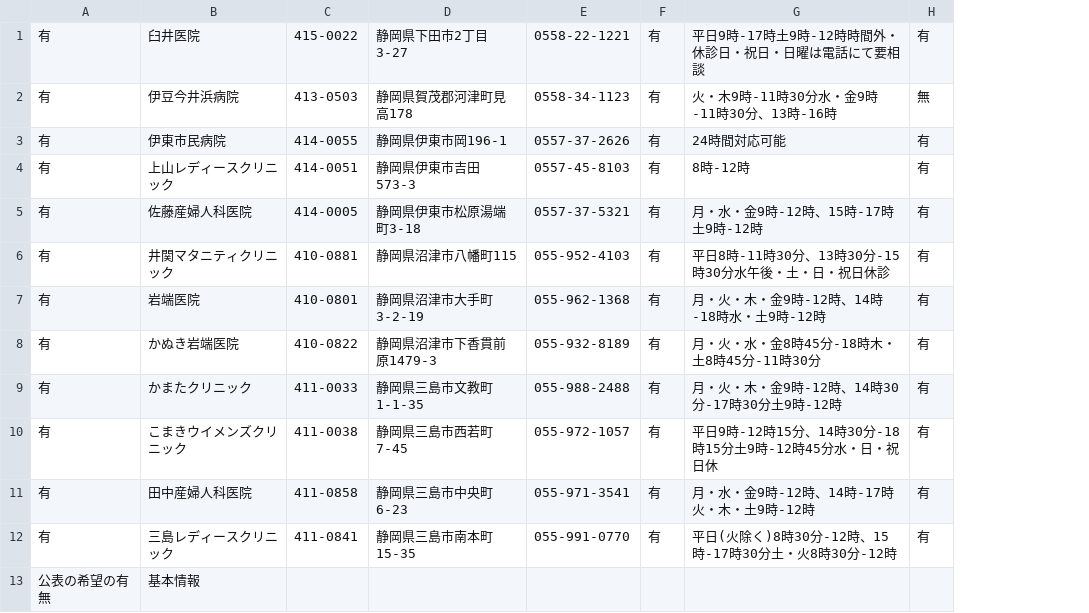
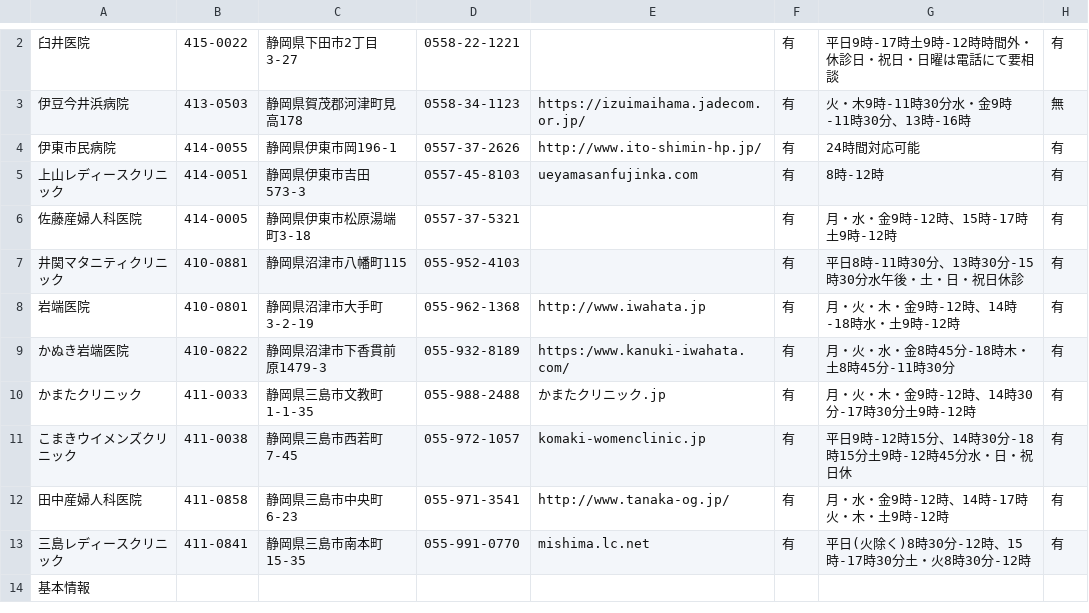
Before and after one commit to c-3lab/opendata-pdf-to-csv, a CSV file: output_files/22_Shizuoka.csv, drawn as a sheet; only a part is shown, gaps mark what is left out; removed rows and columns are numbered as before the commit, all else as after; the diff covers the shown part only; the diff names each change by its address in the sheet, - before the commit and + after, or states it on an @@ line.

```diff
--- a/output_files/22_Shizuoka.csv
+++ b/output_files/22_Shizuoka.csv
-column A, rows 1-13: 有 | 有 | 有 | 有 | 有 | 有 | 有 | 有 | 有 | 有 | 有 | 有 | 公表の希望の有無
+column E, rows 3-13: https://izuimaihama.jadecom.or.jp/ | http://www.ito-shimin-hp.jp/ | ueyamasanfujinka.com |  |  | http://www.iwahata.jp | https:/www.kanuki-iwahata.com/ | かまたクリニック.jp | komaki-womenclinic.jp | http://www.tanaka-og.jp/ | mishima.lc.net
```
Also changed, not shown: 1 added row and 7 edited cells elsewhere in this file, output_files/06_Yamagata.csv, output_files/09_Tochigi.csv, 44 other files.
